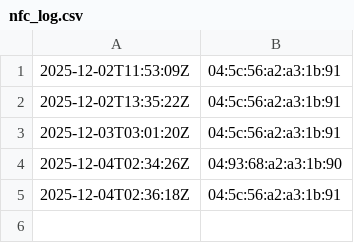
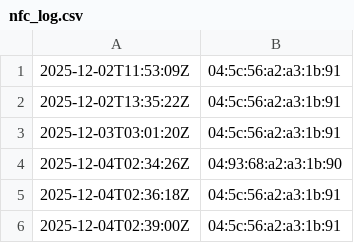
Before and after one commit to shusuke1212/-nfc-logger, a CSV file: nfc_log.csv, drawn as a sheet; the diff names each change by its address in the sheet, - before the commit and + after, or states it on an @@ line.

Commit message:
Add log: 04:5c:56:a2:a3:1b:91

```diff
--- a/nfc_log.csv
+++ b/nfc_log.csv
+row 6: 2025-12-04T02:39:00Z | 04:5c:56:a2:a3:1b:91
```
